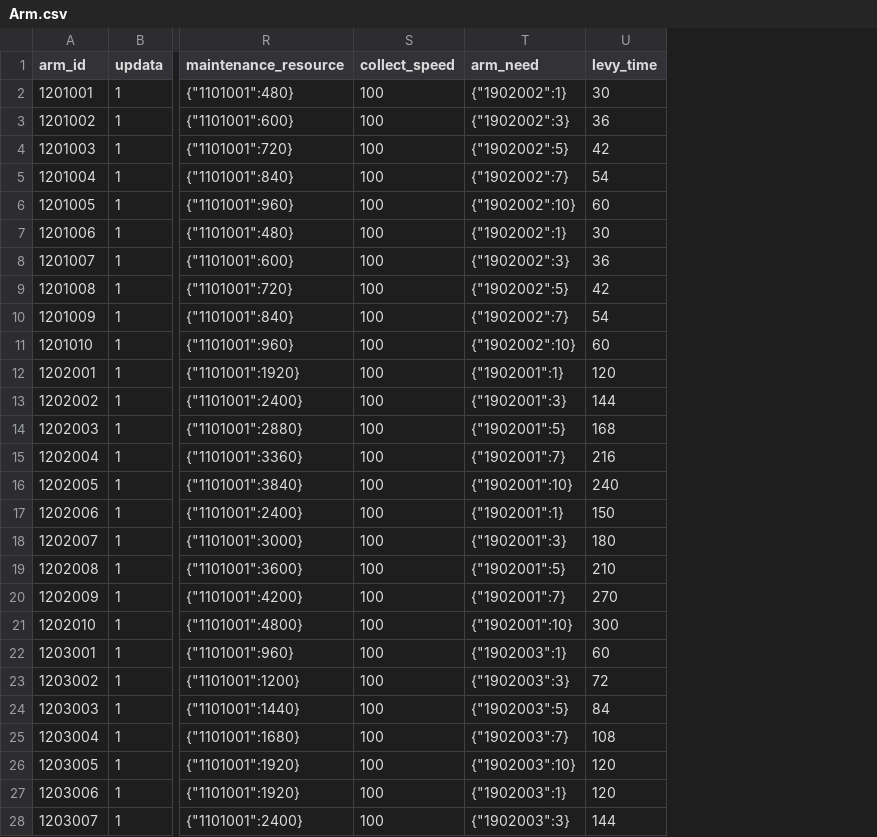
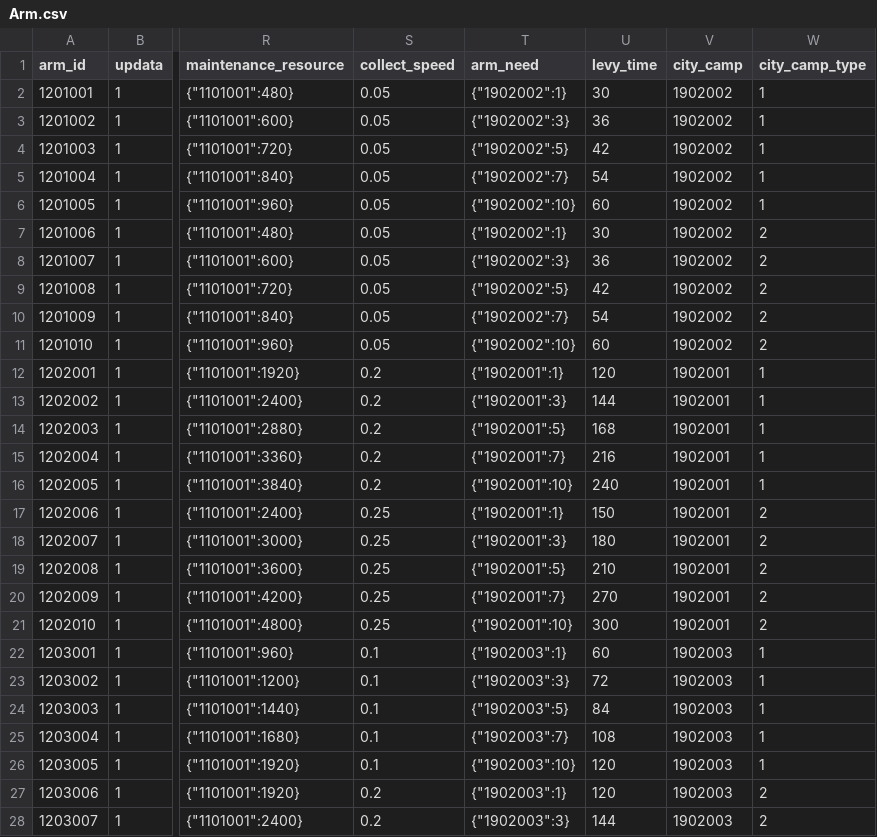
Before and after one commit to kspine/solution_pk, a CSV file: etc/poseidon/empery_center_data/Arm.csv, drawn as a sheet; only a part is shown, gaps mark what is left out; the diff covers the shown part only; the diff names each change by its address in the sheet, - before the commit and + after, or states it on an @@ line.

```diff
--- a/etc/poseidon/empery_center_data/Arm.csv
+++ b/etc/poseidon/empery_center_data/Arm.csv
+column V (city_camp), rows 2-28: 1902002 | 1902002 | 1902002 | 1902002 | 1902002 | 1902002 | 1902002 | 1902002 | 1902002 | 1902002 | 1902001 | 1902001 | 1902001 | 1902001 | 1902001 | 1902001 | 1902001 | 1902001 | 1902001 | 1902001 | 1902003 | 1902003 | 1902003 | 1902003 | 1902003 | 1902003 | 1902003
+column W (city_camp_type), rows 2-28: 1 | 1 | 1 | 1 | 1 | 2 | 2 | 2 | 2 | 2 | 1 | 1 | 1 | 1 | 1 | 2 | 2 | 2 | 2 | 2 | 1 | 1 | 1 | 1 | 1 | 2 | 2
-S2:S11 (collect_speed): 100
+S2:S11 (collect_speed): 0.05
-S12:S16 (collect_speed): 100
+S12:S16 (collect_speed): 0.2
-S17:S21 (collect_speed): 100
+S17:S21 (collect_speed): 0.25
-S22:S26 (collect_speed): 100
+S22:S26 (collect_speed): 0.1
-S27:S28 (collect_speed): 100
+S27:S28 (collect_speed): 0.2
```
Also changed, not shown: 3 removed rows and 8 edited cells elsewhere in this file, etc/poseidon/empery_center_data/vip.csv, 2 other files.
